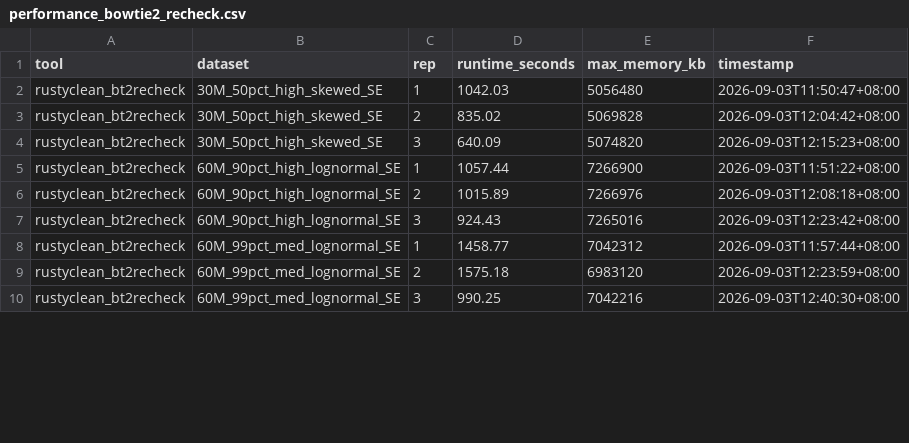
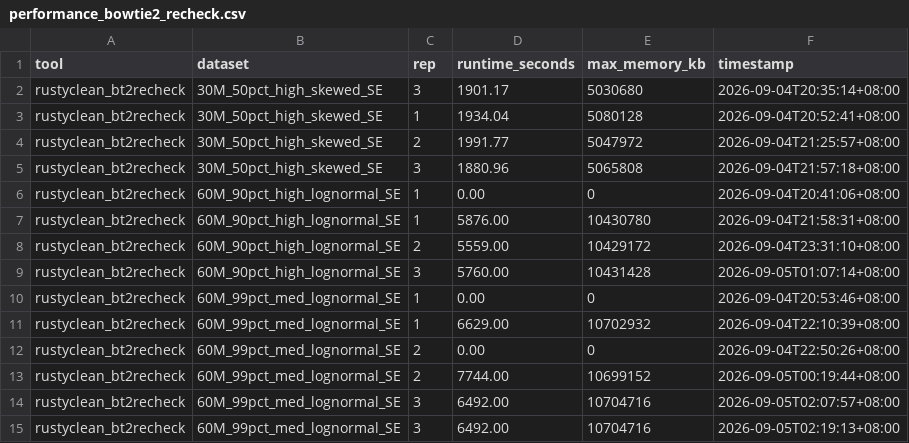
Before and after one commit to HuangShiLab/rustyclean-paper, a CSV file: runs/bowtie2_recheck_v2/metrics/performance_bowtie2_recheck.csv, drawn as a sheet; only a part is shown; the diff covers the shown part only.

```diff
--- a/runs/bowtie2_recheck_v2/metrics/performance_bowtie2_recheck.csv
+++ b/runs/bowtie2_recheck_v2/metrics/performance_bowtie2_recheck.csv
@@ -1,10 +1,15 @@
 tool,dataset,rep,runtime_seconds,max_memory_kb,timestamp
-rustyclean_bt2recheck,30M_50pct_high_skewed_SE,1,1042.03,5056480,2026-09-03T11:50:47+08:00
-rustyclean_bt2recheck,30M_50pct_high_skewed_SE,2,835.02,5069828,2026-09-03T12:04:42+08:00
-rustyclean_bt2recheck,30M_50pct_high_skewed_SE,3,640.09,5074820,2026-09-03T12:15:23+08:00
-rustyclean_bt2recheck,60M_90pct_high_lognormal_SE,1,1057.44,7266900,2026-09-03T11:51:22+08:00
-rustyclean_bt2recheck,60M_90pct_high_lognormal_SE,2,1015.89,7266976,2026-09-03T12:08:18+08:00
-rustyclean_bt2recheck,60M_90pct_high_lognormal_SE,3,924.43,7265016,2026-09-03T12:23:42+08:00
-rustyclean_bt2recheck,60M_99pct_med_lognormal_SE,1,1458.77,7042312,2026-09-03T11:57:44+08:00
-rustyclean_bt2recheck,60M_99pct_med_lognormal_SE,2,1575.18,6983120,2026-09-03T12:23:59+08:00
-rustyclean_bt2recheck,60M_99pct_med_lognormal_SE,3,990.25,7042216,2026-09-03T12:40:30+08:00
+rustyclean_bt2recheck,30M_50pct_high_skewed_SE,3,1901.17,5030680,2026-09-04T20:35:14+08:00
+rustyclean_bt2recheck,30M_50pct_high_skewed_SE,1,1934.04,5080128,2026-09-04T20:52:41+08:00
+rustyclean_bt2recheck,30M_50pct_high_skewed_SE,2,1991.77,5047972,2026-09-04T21:25:57+08:00
+rustyclean_bt2recheck,30M_50pct_high_skewed_SE,3,1880.96,5065808,2026-09-04T21:57:18+08:00
+rustyclean_bt2recheck,60M_90pct_high_lognormal_SE,1,0.00,0,2026-09-04T20:41:06+08:00
+rustyclean_bt2recheck,60M_90pct_high_lognormal_SE,1,5876.00,10430780,2026-09-04T21:58:31+08:00
+rustyclean_bt2recheck,60M_90pct_high_lognormal_SE,2,5559.00,10429172,2026-09-04T23:31:10+08:00
+rustyclean_bt2recheck,60M_90pct_high_lognormal_SE,3,5760.00,10431428,2026-09-05T01:07:14+08:00
+rustyclean_bt2recheck,60M_99pct_med_lognormal_SE,1,0.00,0,2026-09-04T20:53:46+08:00
+rustyclean_bt2recheck,60M_99pct_med_lognormal_SE,1,6629.00,10702932,2026-09-04T22:10:39+08:00
+rustyclean_bt2recheck,60M_99pct_med_lognormal_SE,2,0.00,0,2026-09-04T22:50:26+08:00
+rustyclean_bt2recheck,60M_99pct_med_lognormal_SE,2,7744.00,10699152,2026-09-05T00:19:44+08:00
+rustyclean_bt2recheck,60M_99pct_med_lognormal_SE,3,6492.00,10704716,2026-09-05T02:07:57+08:00
+rustyclean_bt2recheck,60M_99pct_med_lognormal_SE,3,6492.00,10704716,2026-09-05T02:19:13+08:00
```
Also changed, not shown: 6 added rows and 18 edited cells elsewhere in this file, runs/auto_decision_boundary/metrics/performance_auto_boundary.csv, runs/baseline_kraken2_memmap/metrics/performance_baseline_kraken2_memmap.csv, 6 other files.
